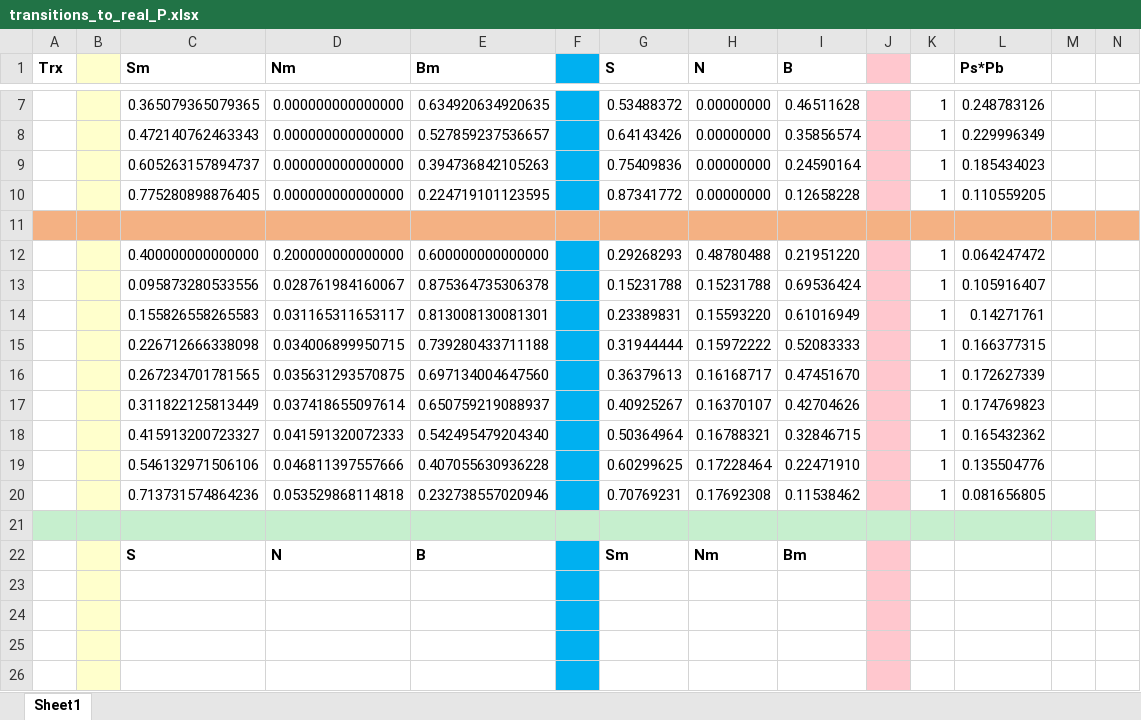
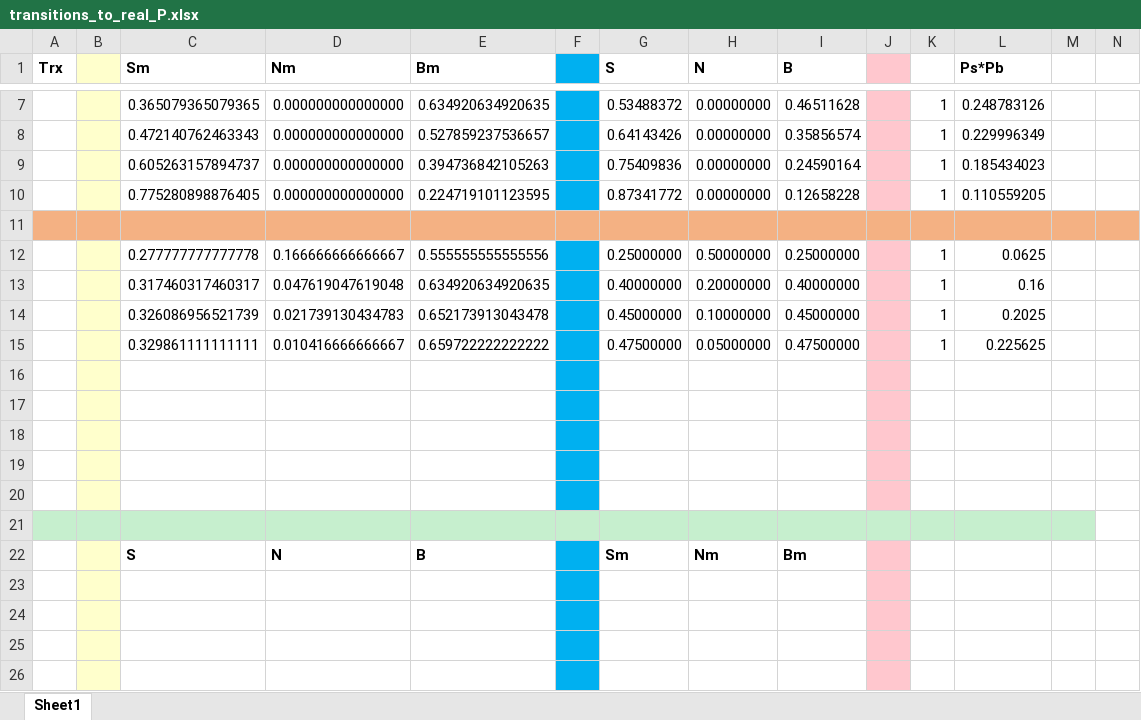
Before and after one commit to ingframin/BroadcastSimulation, an Excel workbook: transitions_to_real_P.xlsx, sheet Sheet1, drawn as a sheet; only a part is shown, gaps mark what is left out; values as stored, in another font and other column widths than the file's, no borders; removed rows and columns are numbered as before the commit, all else as after; rows hold the shown columns only; the diff names each change by its address in the sheet, - before the commit and + after, or states it on an @@ line.

```diff
--- a/transitions_to_real_P.xlsx (sheet Sheet1)
+++ b/transitions_to_real_P.xlsx (sheet Sheet1)
-row 12:  |  | 0.400000000000000 | 0.200000000000000 | 0.600000000000000 |  | 0.29268293 | 0.48780488 | 0.21951220 |  | 1 | 0.064247472
-row 13:  |  | 0.095873280533556 | 0.028761984160067 | 0.875364735306378 |  | 0.15231788 | 0.15231788 | 0.69536424 |  | 1 | 0.105916407
-row 14:  |  | 0.155826558265583 | 0.031165311653117 | 0.813008130081301 |  | 0.23389831 | 0.15593220 | 0.61016949 |  | 1 | 0.14271761
-row 15:  |  | 0.226712666338098 | 0.034006899950715 | 0.739280433711188 |  | 0.31944444 | 0.15972222 | 0.52083333 |  | 1 | 0.166377315
+row 12:  |  | 0.277777777777778 | 0.166666666666667 | 0.555555555555556 |  | 0.25000000 | 0.50000000 | 0.25000000 |  | 1 | 0.0625
+row 13:  |  | 0.317460317460317 | 0.047619047619048 | 0.634920634920635 |  | 0.40000000 | 0.20000000 | 0.40000000 |  | 1 | 0.16
+row 14:  |  | 0.326086956521739 | 0.021739130434783 | 0.652173913043478 |  | 0.45000000 | 0.10000000 | 0.45000000 |  | 1 | 0.2025
+row 15:  |  | 0.329861111111111 | 0.010416666666667 | 0.659722222222222 |  | 0.47500000 | 0.05000000 | 0.47500000 |  | 1 | 0.225625
-row 16:  |  | 0.267234701781565 | 0.035631293570875 | 0.697134004647560 |  | 0.36379613 | 0.16168717 | 0.47451670 |  | 1 | 0.172627339
+row 16: (empty)
-row 17:  |  | 0.311822125813449 | 0.037418655097614 | 0.650759219088937 |  | 0.40925267 | 0.16370107 | 0.42704626 |  | 1 | 0.174769823
+row 17: (empty)
-row 18:  |  | 0.415913200723327 | 0.041591320072333 | 0.542495479204340 |  | 0.50364964 | 0.16788321 | 0.32846715 |  | 1 | 0.165432362
+row 18: (empty)
-row 19:  |  | 0.546132971506106 | 0.046811397557666 | 0.407055630936228 |  | 0.60299625 | 0.17228464 | 0.22471910 |  | 1 | 0.135504776
+row 19: (empty)
-row 20:  |  | 0.713731574864236 | 0.053529868114818 | 0.232738557020946 |  | 0.70769231 | 0.17692308 | 0.11538462 |  | 1 | 0.081656805
+row 20: (empty)
```
Also changed, not shown: 8 other files.
